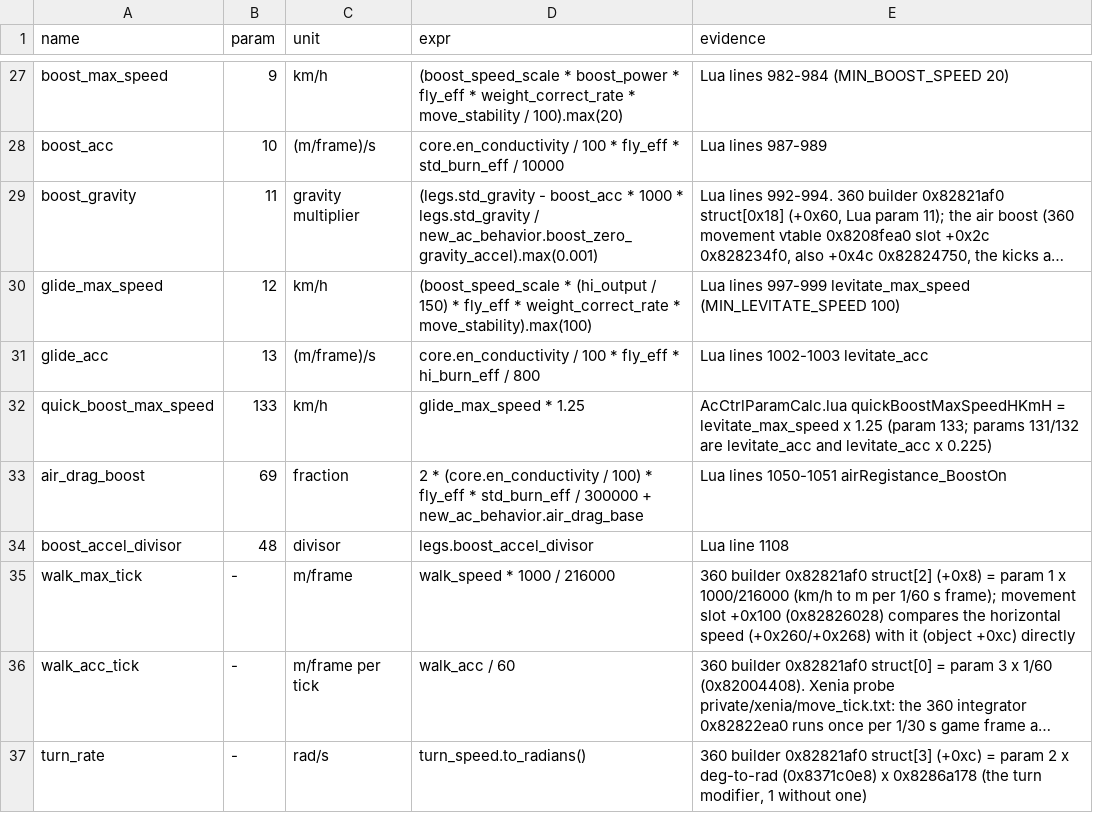
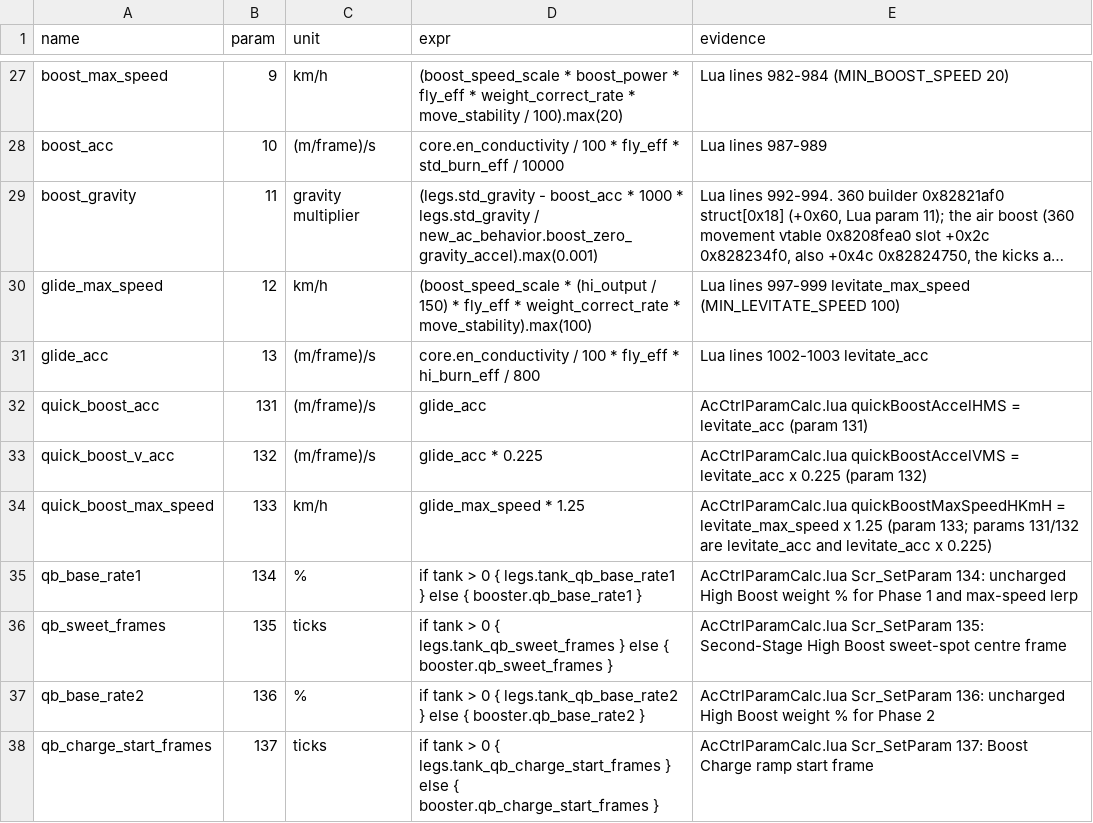
Before and after one commit to ninjagodino/ArmoredCoreRustRewrite, a CSV file: sheets/ac_ctrl_calc.csv, drawn as a sheet; only a part is shown, gaps mark what is left out; the shorter side is filled out with more unchanged rows; long unchanged cells end in …; the diff covers the shown part only.

```diff
--- a/sheets/ac_ctrl_calc.csv
+++ b/sheets/ac_ctrl_calc.csv
@@ -31,2 +31,8 @@ glide_max_speed,12,km/h,(boost_speed_scale * (hi_output / 150) * fly_eff * weigh
 glide_acc,13,(m/frame)/s,core.en_conductivity / 100 * fly_eff * hi_burn_eff / 800,Lua lines 1002-1003 levitate_acc
+quick_boost_acc,131,(m/frame)/s,glide_acc,AcCtrlParamCalc.lua quickBoostAccelHMS = levitate_acc (param 131)
+quick_boost_v_acc,132,(m/frame)/s,glide_acc * 0.225,AcCtrlParamCalc.lua quickBoostAccelVMS = levitate_acc x 0.225 (param 132)
 quick_boost_max_speed,133,km/h,glide_max_speed * 1.25,"AcCtrlParamCalc.lua quickBoostMaxSpeedHKmH = levitate_max_speed x 1.25 (param 133; params 131/132 are levitate_acc and levitate_acc x 0.225)"
+qb_base_rate1,134,%,"if tank > 0 { legs.tank_qb_base_rate1 } else { booster.qb_base_rate1 }",AcCtrlParamCalc.lua Scr_SetParam 134: uncharged High Boost weight % for Phase 1 and max-speed lerp
+qb_sweet_frames,135,ticks,"if tank > 0 { legs.tank_qb_sweet_frames } else { booster.qb_sweet_frames }",AcCtrlParamCalc.lua Scr_SetParam 135: Second-Stage High Boost sweet-spot centre frame
+qb_base_rate2,136,%,"if tank > 0 { legs.tank_qb_base_rate2 } else { booster.qb_base_rate2 }",AcCtrlParamCalc.lua Scr_SetParam 136: uncharged High Boost weight % for Phase 2
+qb_charge_start_frames,137,ticks,"if tank > 0 { legs.tank_qb_charge_start_frames } else { booster.qb_charge_start_frames }",AcCtrlParamCalc.lua Scr_SetParam 137: Boost Charge ramp start frame
```
Also changed, not shown: 11 added rows and 1 edited cell elsewhere in this file, sheets/ac_part_fields.csv, sheets/ac_states.csv, 7 other files.
